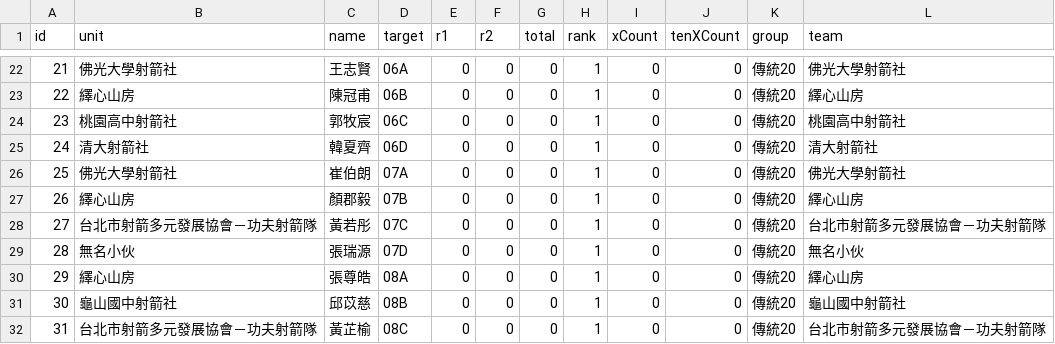
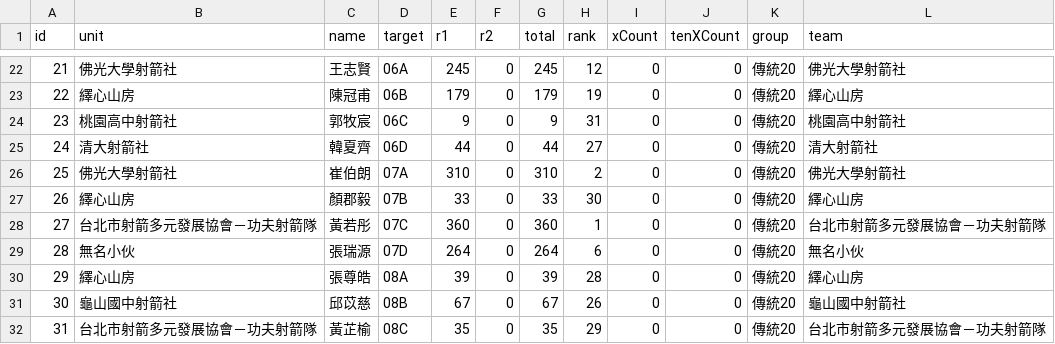
Before and after one commit to 687887s/archery_race, a CSV file: data/individual_players.csv, drawn as a sheet; only a part is shown, gaps mark what is left out; the diff covers the shown part only.

```diff
--- a/data/individual_players.csv
+++ b/data/individual_players.csv
@@ -22,11 +22,11 @@ id,unit,name,target,r1,r2,total,rank,xCount,tenXCount,group,team
-21,佛光大學射箭社,王志賢,06A,0,0,0,1,0,0,傳統20,佛光大學射箭社
-22,繹心山房,陳冠甫,06B,0,0,0,1,0,0,傳統20,繹心山房
-23,桃園高中射箭社,郭牧宸,06C,0,0,0,1,0,0,傳統20,桃園高中射箭社
-24,清大射箭社,韓夏齊,06D,0,0,0,1,0,0,傳統20,清大射箭社
-25,佛光大學射箭社,崔伯朗,07A,0,0,0,1,0,0,傳統20,佛光大學射箭社
-26,繹心山房,顏郡毅,07B,0,0,0,1,0,0,傳統20,繹心山房
-27,台北市射箭多元發展協會－功夫射箭隊,黃若彤,07C,0,0,0,1,0,0,傳統20,台北市射箭多元發展協會－功夫射箭隊
-28,無名小伙,張瑞源,07D,0,0,0,1,0,0,傳統20,無名小伙
-29,繹心山房,張尊皓,08A,0,0,0,1,0,0,傳統20,繹心山房
-30,龜山國中射箭社,邱苡慈,08B,0,0,0,1,0,0,傳統20,龜山國中射箭社
-31,台北市射箭多元發展協會－功夫射箭隊,黃芷榆,08C,0,0,0,1,0,0,傳統20,台北市射箭多元發展協會－功夫射箭隊
+21,佛光大學射箭社,王志賢,06A,245,0,245,12,0,0,傳統20,佛光大學射箭社
+22,繹心山房,陳冠甫,06B,179,0,179,19,0,0,傳統20,繹心山房
+23,桃園高中射箭社,郭牧宸,06C,9,0,9,31,0,0,傳統20,桃園高中射箭社
+24,清大射箭社,韓夏齊,06D,44,0,44,27,0,0,傳統20,清大射箭社
+25,佛光大學射箭社,崔伯朗,07A,310,0,310,2,0,0,傳統20,佛光大學射箭社
+26,繹心山房,顏郡毅,07B,33,0,33,30,0,0,傳統20,繹心山房
+27,台北市射箭多元發展協會－功夫射箭隊,黃若彤,07C,360,0,360,1,0,0,傳統20,台北市射箭多元發展協會－功夫射箭隊
+28,無名小伙,張瑞源,07D,264,0,264,6,0,0,傳統20,無名小伙
+29,繹心山房,張尊皓,08A,39,0,39,28,0,0,傳統20,繹心山房
+30,龜山國中射箭社,邱苡慈,08B,67,0,67,26,0,0,傳統20,龜山國中射箭社
+31,台北市射箭多元發展協會－功夫射箭隊,黃芷榆,08C,35,0,35,29,0,0,傳統20,台北市射箭多元發展協會－功夫射箭隊
```
Also changed, not shown: 92 edited cells elsewhere in this file.
